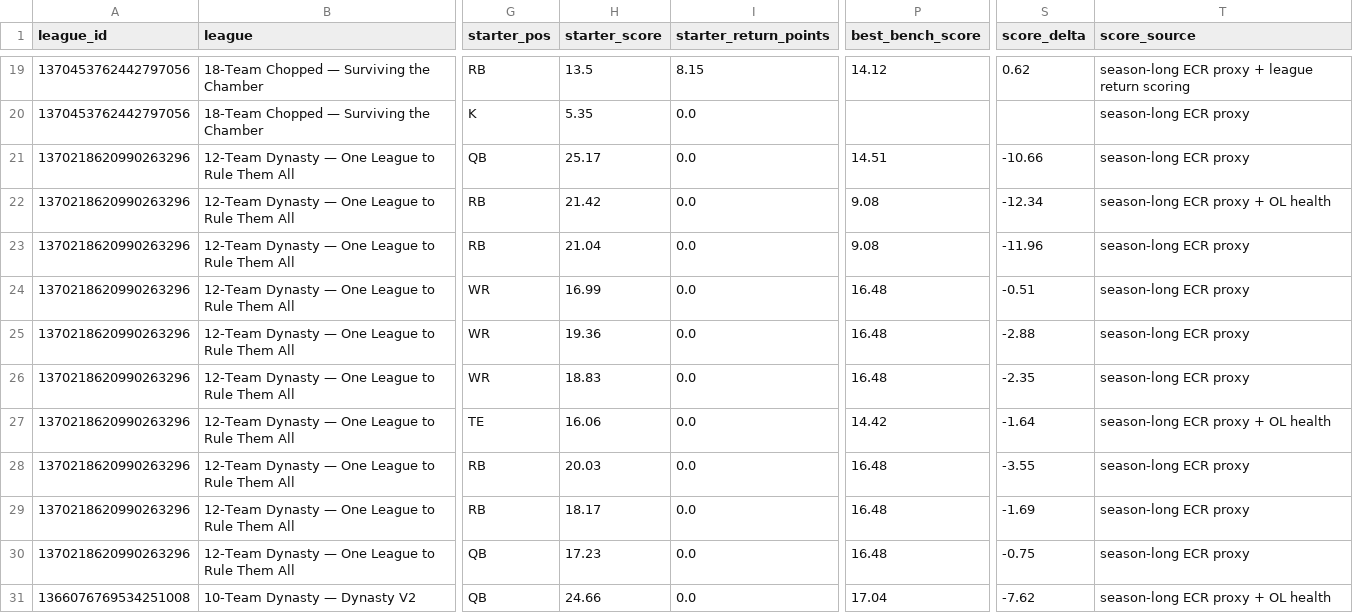
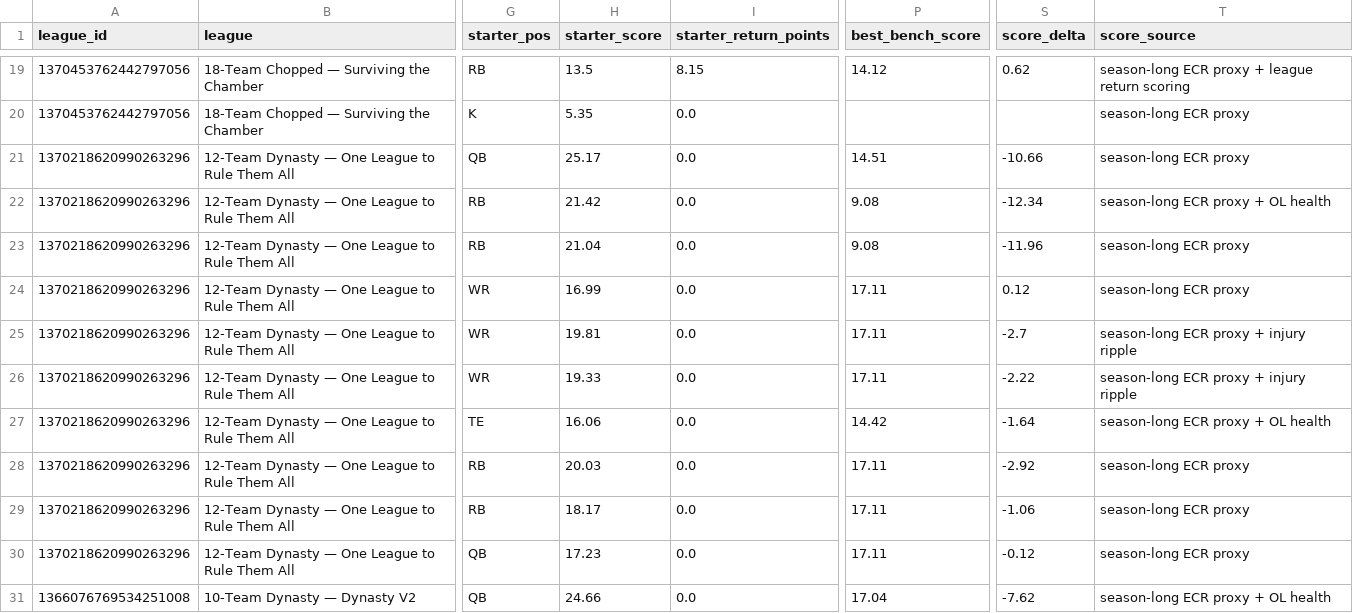
Before and after one commit to willblatz97/Learning-Python, a CSV file: fantasy-football-tracker/data/normalized/lineup_decisions.csv, drawn as a sheet; only a part is shown, gaps mark what is left out; the diff covers the shown part only; the diff names each change by its address in the sheet, - before the commit and + after, or states it on an @@ line.

```diff
--- a/fantasy-football-tracker/data/normalized/lineup_decisions.csv
+++ b/fantasy-football-tracker/data/normalized/lineup_decisions.csv
-P24:P26 (best_bench_score): 16.48
+P24:P26 (best_bench_score): 17.11
-S24 (score_delta): -0.51
+S24 (score_delta): 0.12
-H25 (starter_score): 19.36
+H25 (starter_score): 19.81
-S25 (score_delta): -2.88
+S25 (score_delta): -2.7
-T25:T26 (score_source): season-long ECR proxy
+T25:T26 (score_source): season-long ECR proxy + injury ripple
-H26 (starter_score): 18.83
+H26 (starter_score): 19.33
-S26 (score_delta): -2.35
+S26 (score_delta): -2.22
-P28:P30 (best_bench_score): 16.48
+P28:P30 (best_bench_score): 17.11
-S28 (score_delta): -3.55
+S28 (score_delta): -2.92
-S29 (score_delta): -1.69
+S29 (score_delta): -1.06
-S30 (score_delta): -0.75
+S30 (score_delta): -0.12
```
Also changed, not shown: 23 edited cells elsewhere in this file, fantasy-football-tracker/data/normalized/availability_matrix.csv, fantasy-football-tracker/data/normalized/command_center.csv, 36 other files.
